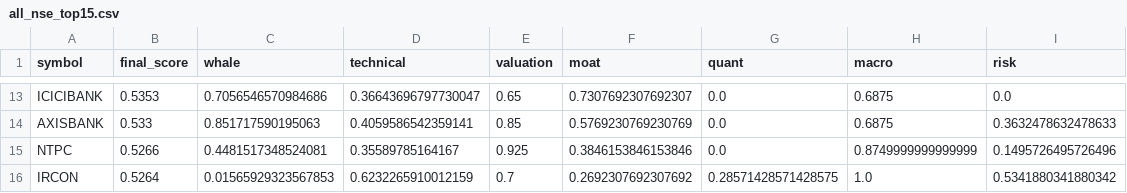
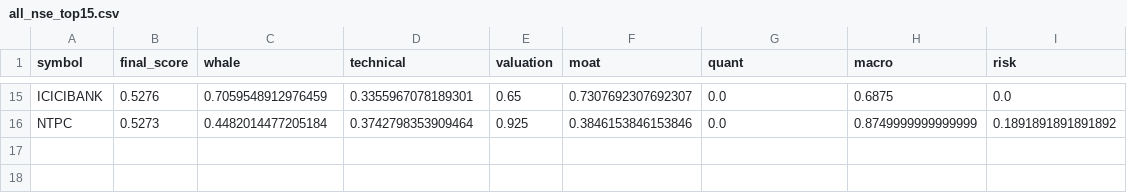
Before and after one commit to samir285-lang/whalewatch-alpha, a CSV file: output/all_nse_top15.csv, drawn as a sheet; only a part is shown, gaps mark what is left out; removed rows and columns are numbered as before the commit, all else as after; the diff covers the shown part only; the diff names each change by its address in the sheet, - before the commit and + after, or states it on an @@ line.

```diff
--- a/output/all_nse_top15.csv
+++ b/output/all_nse_top15.csv
-B15 (final_score): 0.5353
+B15 (final_score): 0.5276
-C15 (whale): 0.7056546570984686
+C15 (whale): 0.7059548912976459
-D15 (technical): 0.36643696797730047
+D15 (technical): 0.3355967078189301
-row 14: AXISBANK | 0.533 | 0.851717590195063 | 0.4059586542359141 | 0.85 | 0.5769230769230769 | 0.0 | 0.6875 | 0.3632478632478633
-B16 (final_score): 0.5266
+B16 (final_score): 0.5273
-C16 (whale): 0.4481517348524081
+C16 (whale): 0.4482014477205184
-D16 (technical): 0.35589785164167
+D16 (technical): 0.3742798353909464
-I16 (risk): 0.1495726495726496
+I16 (risk): 0.1891891891891892
-row 16: IRCON | 0.5264 | 0.01565929323567853 | 0.6232265910012159 | 0.7 | 0.2692307692307692 | 0.28571428571428575 | 1.0 | 0.5341880341880342
```
Also changed, not shown: 8 added rows, 6 removed rows and 20 edited cells elsewhere in this file, output/nifty_500_top15.csv, 1 other file.
